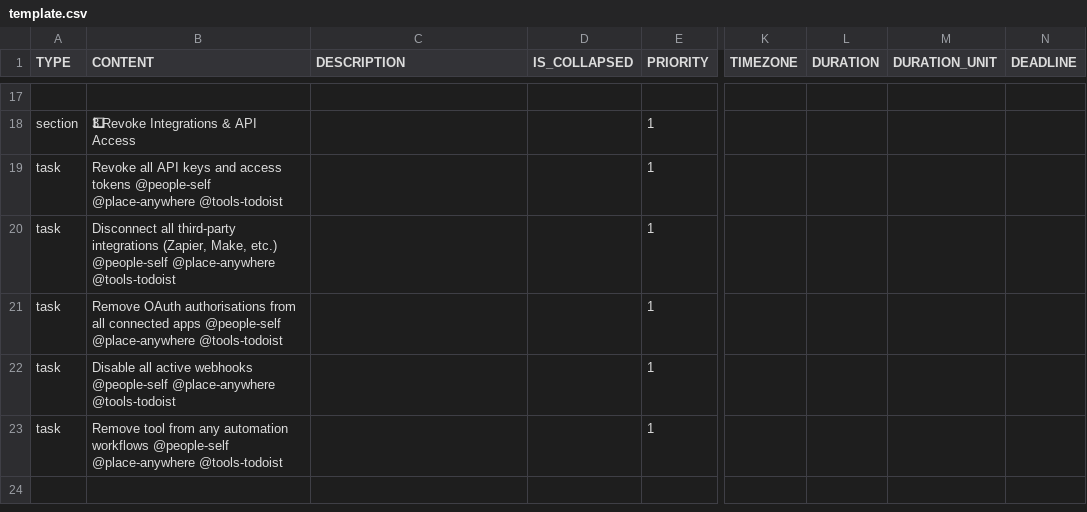
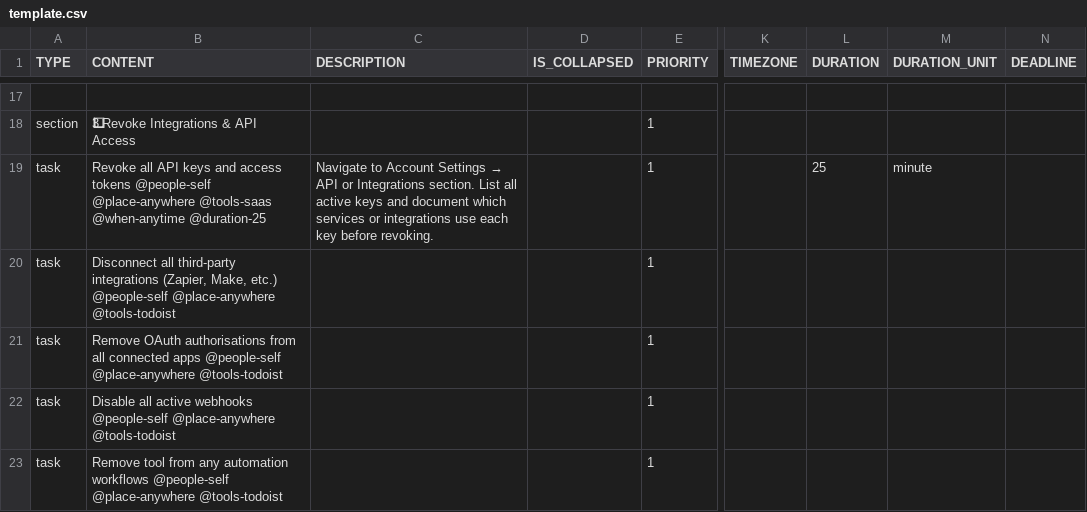
Before and after one commit to colin-gourlay/todoist-playbook, a CSV file: csv-templates/saas-wind-down/template.csv, drawn as a sheet; only a part is shown, gaps mark what is left out; the shorter side is filled out with more unchanged rows; the diff names each change by its address in the sheet, - before the commit and + after, or states it on an @@ line.

Commit message:
fix: add description and duration to API key revocation task (#775)
Co-authored-by: colin-gourlay <you@example.com>

```diff
--- a/csv-templates/saas-wind-down/template.csv
+++ b/csv-templates/saas-wind-down/template.csv
-B19 (CONTENT): …@people-self @place-anywhere @tools-todoist
+B19 (CONTENT): …@people-self @place-anywhere @tools-saas @when-anytime @duration-25
@@ C19 (DESCRIPTION): (empty) → Navigate to Account Settings → API or Integrations section. List all active keys and document which services or integrations use each key before revoking. @@
-L19 (DURATION): (empty)
+L19 (DURATION): 25
-M19 (DURATION_UNIT): (empty)
+M19 (DURATION_UNIT): minute
```
